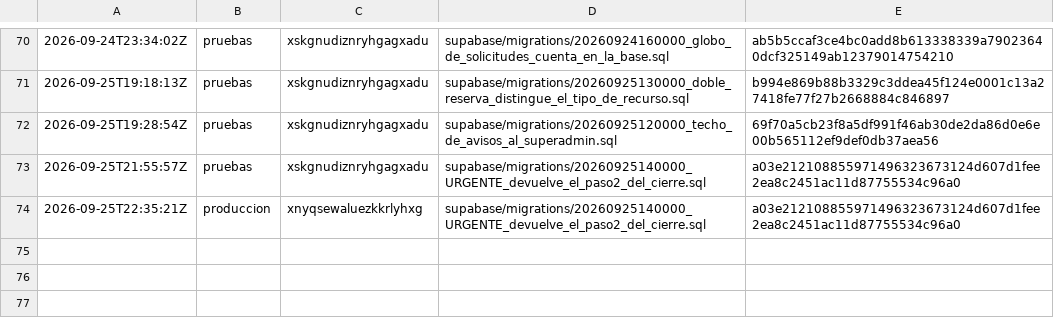
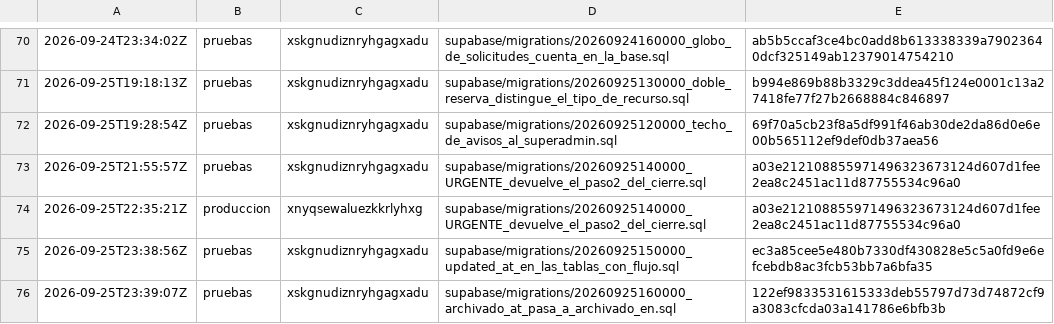
Before and after one commit to papelezz-cpu/Flotaapp, a TSV file: supabase/aplicadas.tsv, drawn as a sheet; only a part is shown, gaps mark what is left out.

```diff
--- a/supabase/aplicadas.tsv
+++ b/supabase/aplicadas.tsv
@@ -74 +74,3 @@
 2026-09-25T22:35:21Z	produccion	xnyqsewaluezkkrlyhxg	supabase/migrations/20260925140000_URGENTE_devuelve_el_paso2_del_cierre.sql	a03e212108855971496323673124d607d1fee2ea8c2451ac11d87755534c96a0
+2026-09-25T23:38:56Z	pruebas	xskgnudiznryhgagxadu	supabase/migrations/20260925150000_updated_at_en_las_tablas_con_flujo.sql	ec3a85cee5e480b7330df430828e5c5a0fd9e6efcebdb8ac3fcb53bb7a6bfa35
+2026-09-25T23:39:07Z	pruebas	xskgnudiznryhgagxadu	supabase/migrations/20260925160000_archivado_at_pasa_a_archivado_en.sql	122ef9833531615333deb55797d73d74872cf9a3083cfcda03a141786e6bfb3b
```
